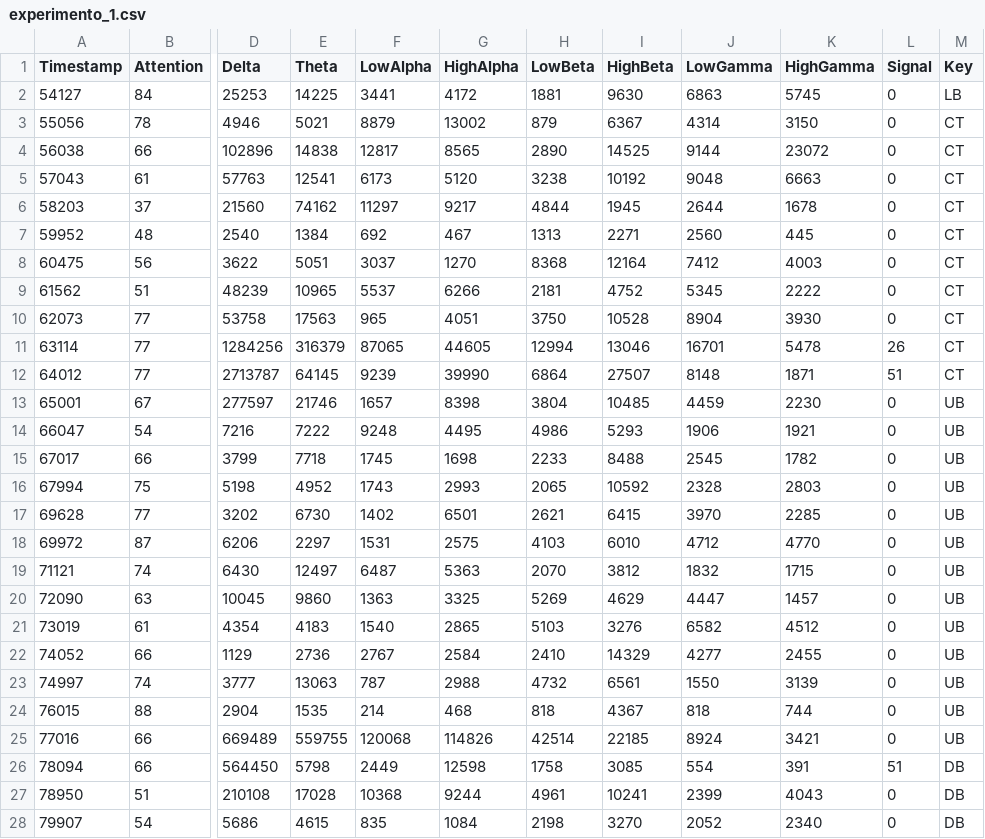
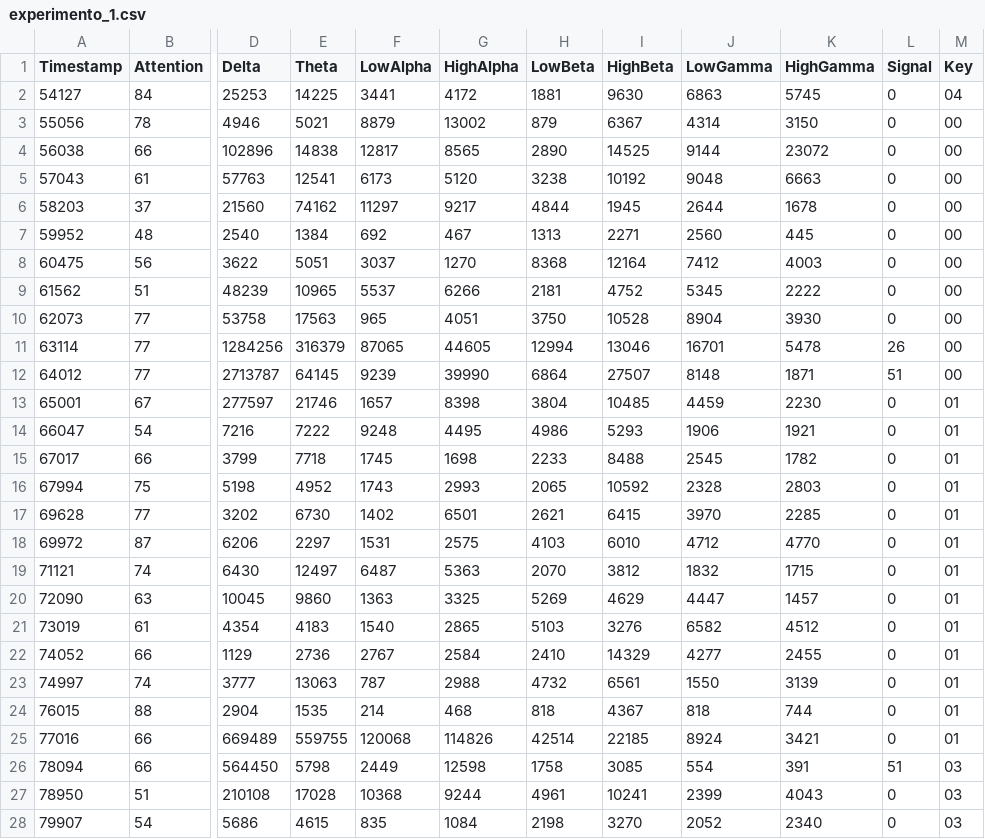
Before and after one commit to jpg1003/AnalisisEEG, a CSV file: codigo/datos/experimento_1.csv, drawn as a sheet; only a part is shown, gaps mark what is left out; the diff covers the shown part only; the diff names each change by its address in the sheet, - before the commit and + after, or states it on an @@ line.

Commit message:
ADD - Añado nuevos notebook y sigo ordenando el codigo

```diff
--- a/codigo/datos/experimento_1.csv
+++ b/codigo/datos/experimento_1.csv
-M2 (Key): LB
+M2 (Key): 04
-M3:M12 (Key): CT
+M3:M12 (Key): 00
-M13:M25 (Key): UB
+M13:M25 (Key): 01
-M26:M28 (Key): DB
+M26:M28 (Key): 03
```
Also changed, not shown: 111 edited cells elsewhere in this file, codigo/datos/experimento_2.csv, codigo/datos/experimento_3.csv, 20 other files.
